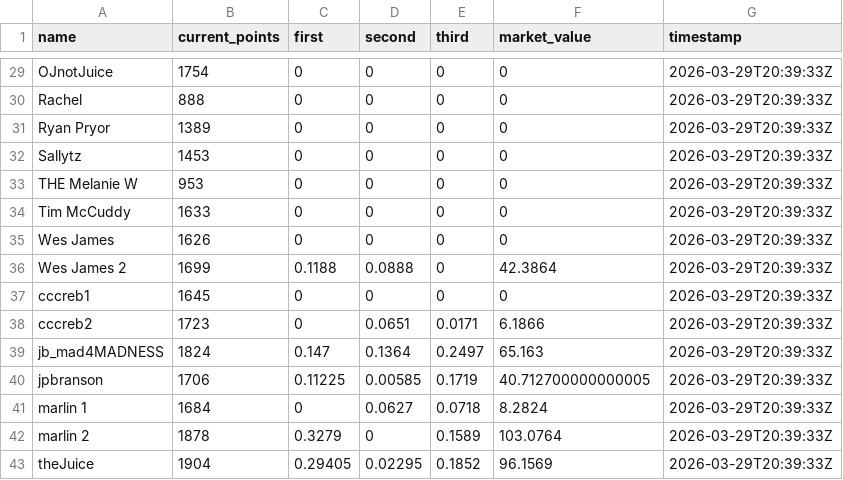
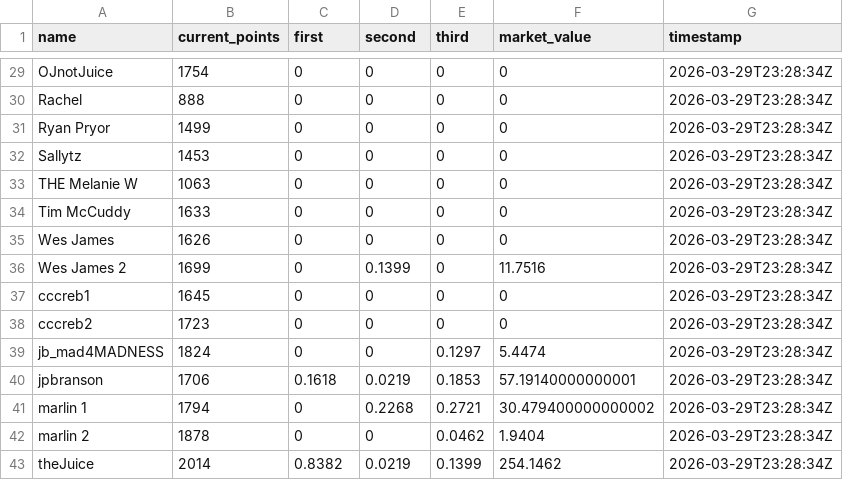
Before and after one commit to jbccre/madness, a CSV file: men/current_standings.csv, drawn as a sheet; only a part is shown, gaps mark what is left out; the diff covers the shown part only; the diff names each change by its address in the sheet, - before the commit and + after, or states it on an @@ line.

```diff
--- a/men/current_standings.csv
+++ b/men/current_standings.csv
-G29:G43 (timestamp): 2026-03-29T20:39:33Z
+G29:G43 (timestamp): 2026-03-29T23:28:34Z
-B31 (current_points): 1389
+B31 (current_points): 1499
-B33 (current_points): 953
+B33 (current_points): 1063
-C36 (first): 0.1188
+C36 (first): 0
-D36 (second): 0.0888
+D36 (second): 0.1399
-F36 (market_value): 42.3864
+F36 (market_value): 11.7516
-D38 (second): 0.0651
+D38 (second): 0
-E38 (third): 0.0171
+E38 (third): 0
-F38 (market_value): 6.1866
+F38 (market_value): 0
-C39 (first): 0.147
+C39 (first): 0
-D39 (second): 0.1364
+D39 (second): 0
-E39 (third): 0.2497
+E39 (third): 0.1297
-F39 (market_value): 65.163
+F39 (market_value): 5.4474
-C40 (first): 0.11225
+C40 (first): 0.1618
-D40 (second): 0.00585
+D40 (second): 0.0219
-E40 (third): 0.1719
+E40 (third): 0.1853
-F40 (market_value): 40.712700000000005
+F40 (market_value): 57.19140000000001
-B41 (current_points): 1684
+B41 (current_points): 1794
-D41 (second): 0.0627
+D41 (second): 0.2268
-E41 (third): 0.0718
+E41 (third): 0.2721
-F41 (market_value): 8.2824
+F41 (market_value): 30.479400000000002
-C42 (first): 0.3279
+C42 (first): 0
-E42 (third): 0.1589
+E42 (third): 0.0462
-F42 (market_value): 103.0764
+F42 (market_value): 1.9404
-B43 (current_points): 1904
+B43 (current_points): 2014
-C43 (first): 0.29405
+C43 (first): 0.8382
-D43 (second): 0.02295
+D43 (second): 0.0219
-E43 (third): 0.1852
+E43 (third): 0.1399
-F43 (market_value): 96.1569
+F43 (market_value): 254.1462
```
Also changed, not shown: 43 edited cells elsewhere in this file, men/all_standings.csv, men/gamestate.csv, 1 other file.
